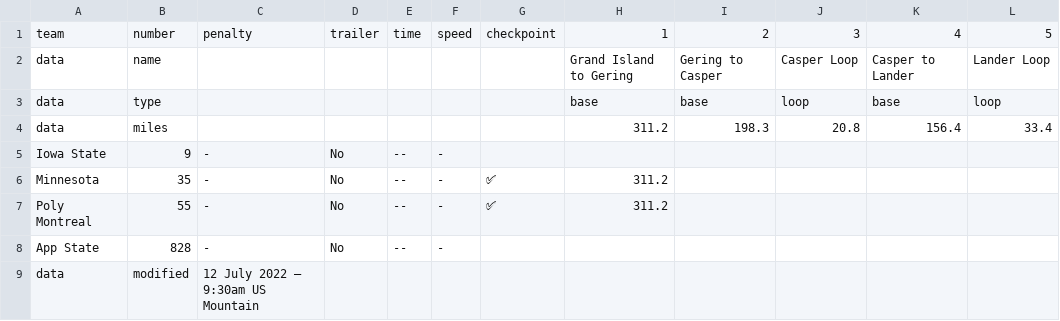
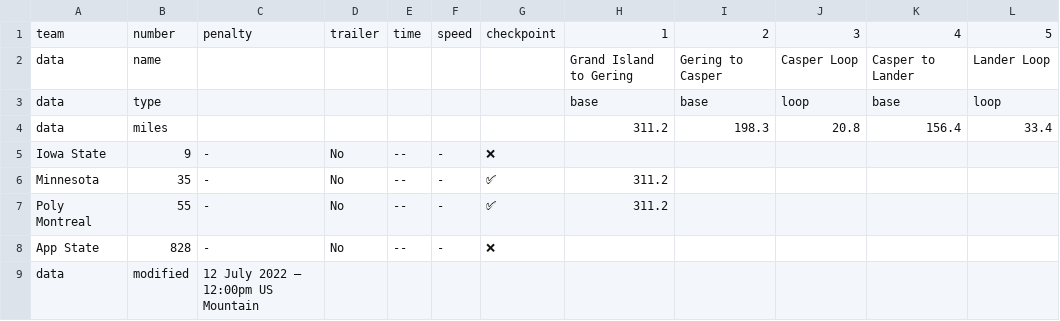
Before and after one commit to jtmullen/asc-fsgp-2022-results, a CSV file: _data/asc/stage2/mov.csv, drawn as a sheet.

```diff
--- a/_data/asc/stage2/mov.csv
+++ b/_data/asc/stage2/mov.csv
@@ -4,6 +4,6 @@ data,type,,,,,,base,base,loop,base,loop
 data,miles,,,,,,311.2,198.3,20.8,156.4,33.4
-Iowa State,9,-,No,--,-,,,,,,
+Iowa State,9,-,No,--,-,❌,,,,,
 Minnesota,35,-,No,--,-,✅,311.2,,,,
 Poly Montreal,55,-,No,--,-,✅,311.2,,,,
-App State,828,-,No,--,-,,,,,,
-data,modified,12 July 2022 – 9:30am US Mountain,,,,,,,,,
+App State,828,-,No,--,-,❌,,,,,
+data,modified,12 July 2022 – 12:00pm US Mountain,,,,,,,,,
```
Also changed, not shown: _data/asc/stage2/sov.csv.
